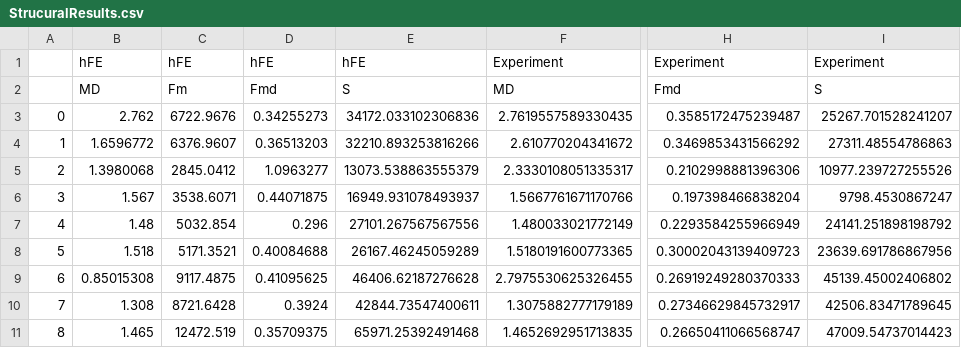
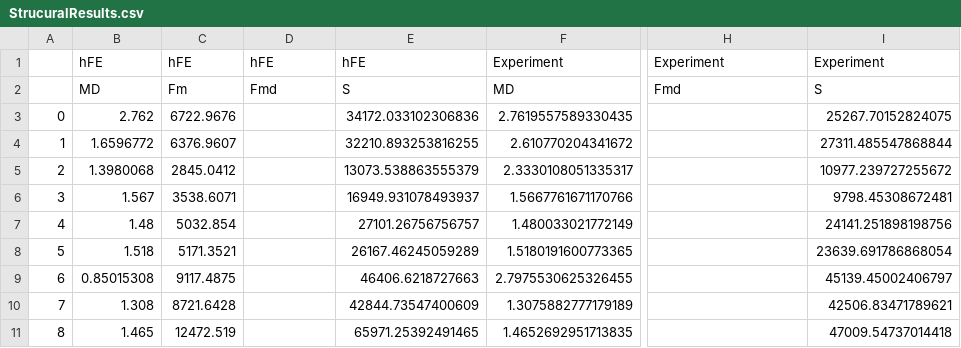
Before and after one commit to MathieuSm/FRACTIB, a CSV file: 04_Results/StrucuralResults.csv, drawn as a sheet; only a part is shown, gaps mark what is left out; the diff covers the shown part only; the diff names each change by its address in the sheet, - before the commit and + after, or states it on an @@ line.

Commit message:
Update structural results

```diff
--- a/04_Results/StrucuralResults.csv
+++ b/04_Results/StrucuralResults.csv
-D3: 0.34255273
+D3: (empty)
-H3: 0.3585172475239487
+H3: (empty)
-I3: 25267.701528241207
+I3: 25267.70152824075
-D4: 0.36513203
+D4: (empty)
-E4: 32210.893253816266
+E4: 32210.893253816255
-H4: 0.3469853431566292
+H4: (empty)
-I4: 27311.48554786863
+I4: 27311.485547868844
-D5: 1.0963277
+D5: (empty)
-H5: 0.2102998881396306
+H5: (empty)
-I5: 10977.239727255526
+I5: 10977.239727255672
-D6: 0.44071875
+D6: (empty)
-H6: 0.197398466838204
+H6: (empty)
-I6: 9798.4530867247
+I6: 9798.45308672481
-D7: 0.296
+D7: (empty)
-E7: 27101.267567567556
+E7: 27101.26756756757
-H7: 0.2293584255966949
+H7: (empty)
-I7: 24141.251898198792
+I7: 24141.251898198756
-D8: 0.40084688
+D8: (empty)
-H8: 0.30002043139409723
+H8: (empty)
-I8: 23639.691786867956
+I8: 23639.691786868054
-D9: 0.41095625
+D9: (empty)
-E9: 46406.62187276628
+E9: 46406.6218727663
-H9: 0.26919249280370333
+H9: (empty)
-I9: 45139.45002406802
+I9: 45139.45002406797
-D10: 0.3924
+D10: (empty)
-E10: 42844.73547400611
+E10: 42844.73547400609
-H10: 0.27346629845732917
+H10: (empty)
-I10: 42506.83471789645
+I10: 42506.83471789621
-D11: 0.35709375
+D11: (empty)
-E11: 65971.25392491468
+E11: 65971.25392491465
-H11: 0.26650411066568747
+H11: (empty)
-I11: 47009.54737014423
+I11: 47009.54737014418
```
Also changed, not shown: 52 edited cells elsewhere in this file, 2 other files.
